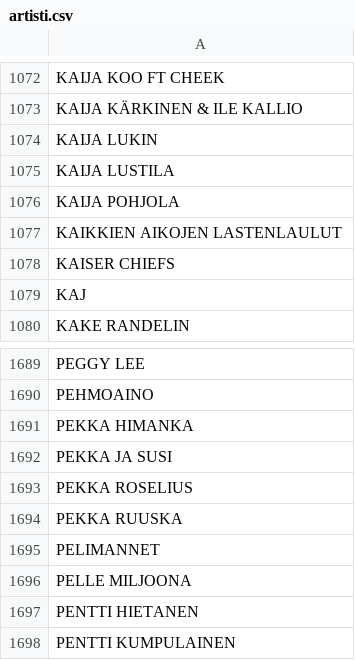
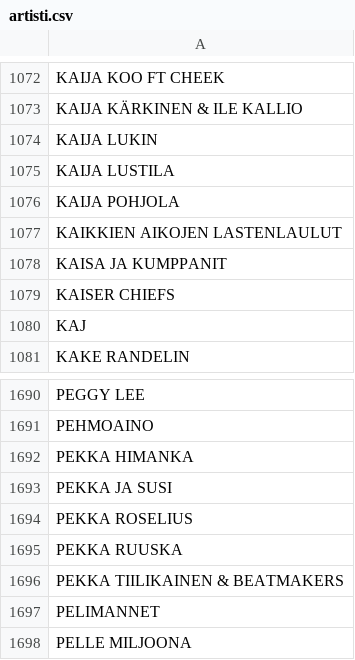
Before and after one commit to TavernaEskolanmaki/Taverna, a CSV file: artisti.csv, drawn as a sheet; only a part is shown, gaps mark what is left out; the shorter side is filled out with more unchanged rows.

Commit message:
Update artisti.csv
Lisätty pari artistia: Kaisa ja Kumppanit ja Pekka Tiilikainen & Beatmakers. poy / 31.10.2026

```diff
--- a/artisti.csv
+++ b/artisti.csv
@@ -1077,2 +1077,3 @@ KAIJA POHJOLA
 KAIKKIEN AIKOJEN LASTENLAULUT
+KAISA JA KUMPPANIT
 KAISER CHIEFS
@@ -1694,2 +1695,3 @@ PEKKA ROSELIUS
 PEKKA RUUSKA
+PEKKA TIILIKAINEN & BEATMAKERS
 PELIMANNET
```
